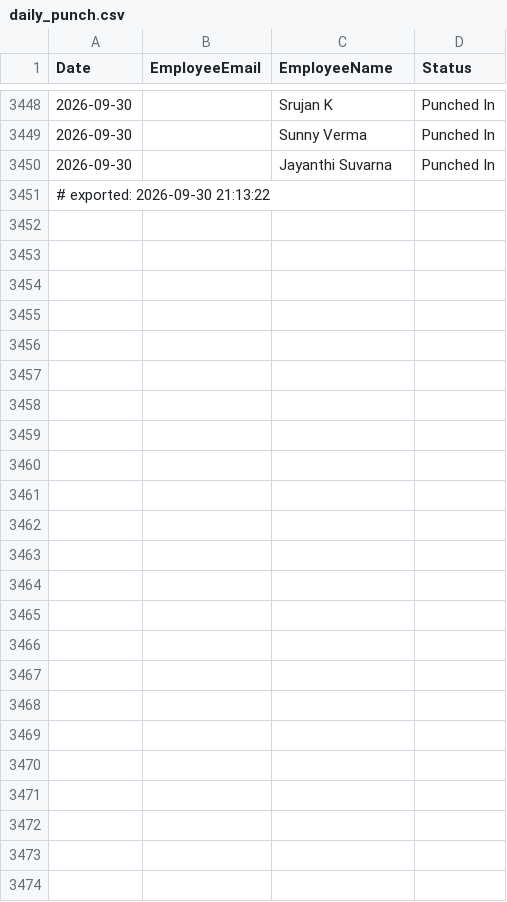
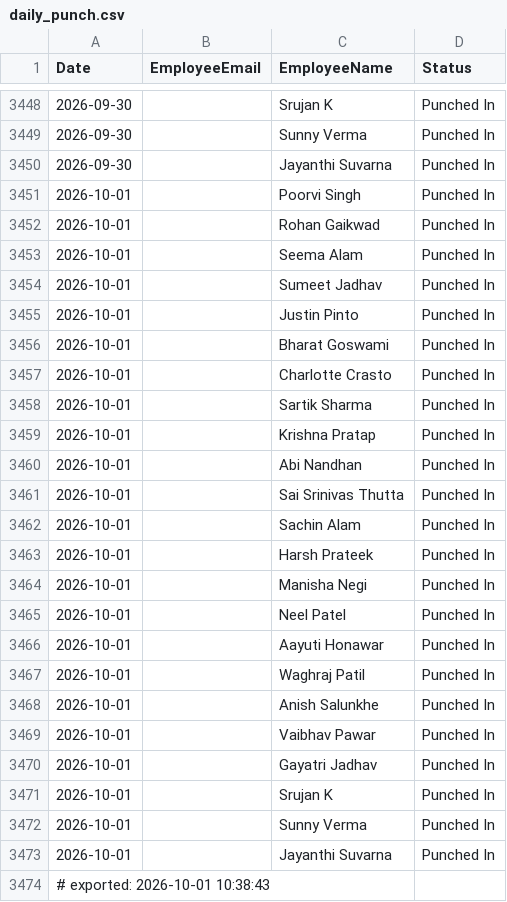
Before and after one commit to buvi-tetranetics/tetranetics-hr-portal, a CSV file: daily_punch.csv, drawn as a sheet; only a part is shown, gaps mark what is left out.

Commit message:
Update leave data

```diff
--- a/daily_punch.csv
+++ b/daily_punch.csv
@@ -3450,2 +3450,25 @@ Date,EmployeeEmail,EmployeeName,Status
 2026-09-30,,Jayanthi Suvarna,Punched In
-# exported: 2026-09-30 21:13:22
+2026-10-01,,Poorvi Singh,Punched In
+2026-10-01,,Rohan Gaikwad,Punched In
+2026-10-01,,Seema Alam,Punched In
+2026-10-01,,Sumeet Jadhav,Punched In
+2026-10-01,,Justin Pinto,Punched In
+2026-10-01,,Bharat Goswami,Punched In
+2026-10-01,,Charlotte Crasto,Punched In
+2026-10-01,,Sartik Sharma,Punched In
+2026-10-01,,Krishna Pratap,Punched In
+2026-10-01,,Abi Nandhan,Punched In
+2026-10-01,,Sai Srinivas Thutta,Punched In
+2026-10-01,,Sachin Alam,Punched In
+2026-10-01,,Harsh Prateek,Punched In
+2026-10-01,,Manisha Negi,Punched In
+2026-10-01,,Neel Patel,Punched In
+2026-10-01,,Aayuti Honawar,Punched In
+2026-10-01,,Waghraj Patil,Punched In
+2026-10-01,,Anish Salunkhe,Punched In
+2026-10-01,,Vaibhav Pawar,Punched In
+2026-10-01,,Gayatri Jadhav,Punched In
+2026-10-01,,Srujan K,Punched In
+2026-10-01,,Sunny Verma,Punched In
+2026-10-01,,Jayanthi Suvarna,Punched In
+# exported: 2026-10-01 10:38:43
```
Also changed, not shown: 1 other file.
